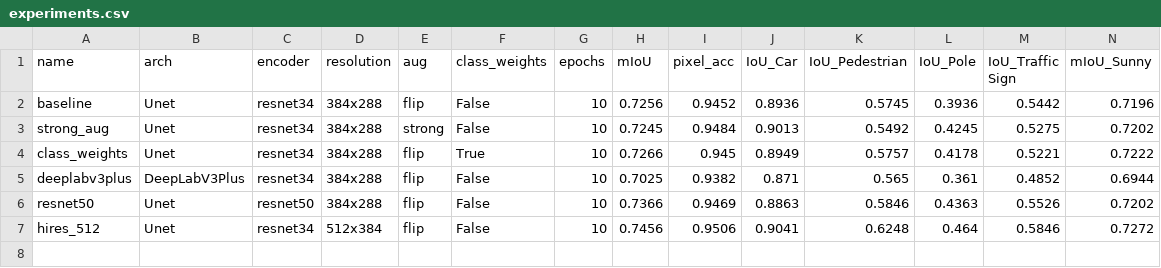
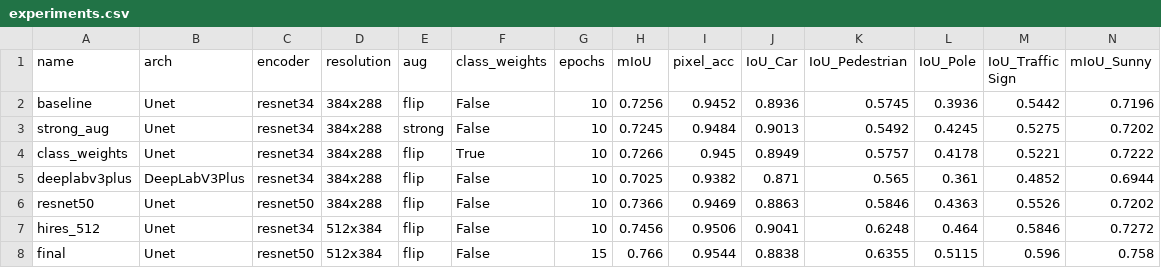
Before and after one commit to ILR-P/KBS, a CSV file: experiments.csv, drawn as a sheet; only a part is shown; rows hold the shown columns only; the diff names each change by its address in the sheet, - before the commit and + after, or states it on an @@ line.

```diff
--- a/experiments.csv
+++ b/experiments.csv
+row 8: final | Unet | resnet50 | 512x384 | flip | False | 15 | 0.766 | 0.9544 | 0.8838 | 0.6355 | 0.5115 | 0.596 | 0.758
```
Also changed, not shown: 1 other file.
